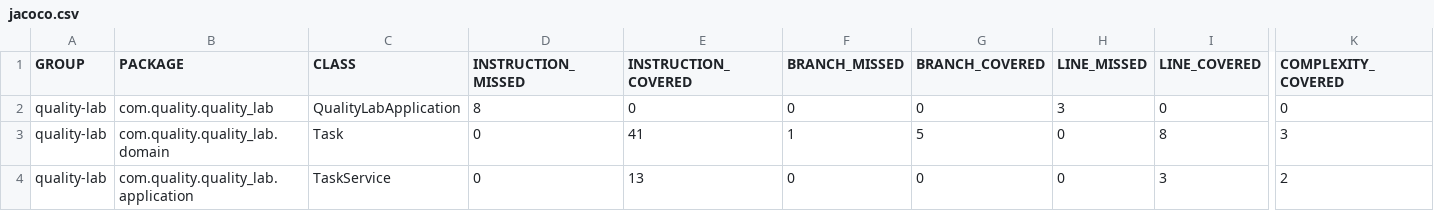
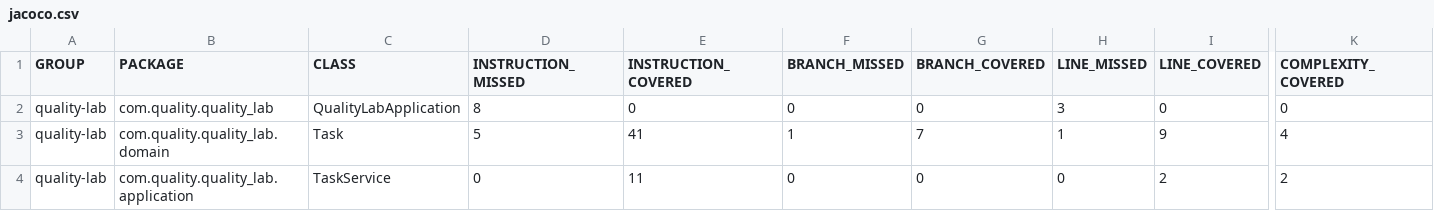
Before and after one commit to spalomeque99/quality-lab, a CSV file: target/site/jacoco/jacoco.csv, drawn as a sheet; only a part is shown, gaps mark what is left out; the diff names each change by its address in the sheet, - before the commit and + after, or states it on an @@ line.

```diff
--- a/target/site/jacoco/jacoco.csv
+++ b/target/site/jacoco/jacoco.csv
-D3 (INSTRUCTION_MISSED): 0
+D3 (INSTRUCTION_MISSED): 5
-G3 (BRANCH_COVERED): 5
+G3 (BRANCH_COVERED): 7
-H3 (LINE_MISSED): 0
+H3 (LINE_MISSED): 1
-I3 (LINE_COVERED): 8
+I3 (LINE_COVERED): 9
-K3 (COMPLEXITY_COVERED): 3
+K3 (COMPLEXITY_COVERED): 4
-E4 (INSTRUCTION_COVERED): 13
+E4 (INSTRUCTION_COVERED): 11
-I4 (LINE_COVERED): 3
+I4 (LINE_COVERED): 2
```
Also changed, not shown: 26 other files.
